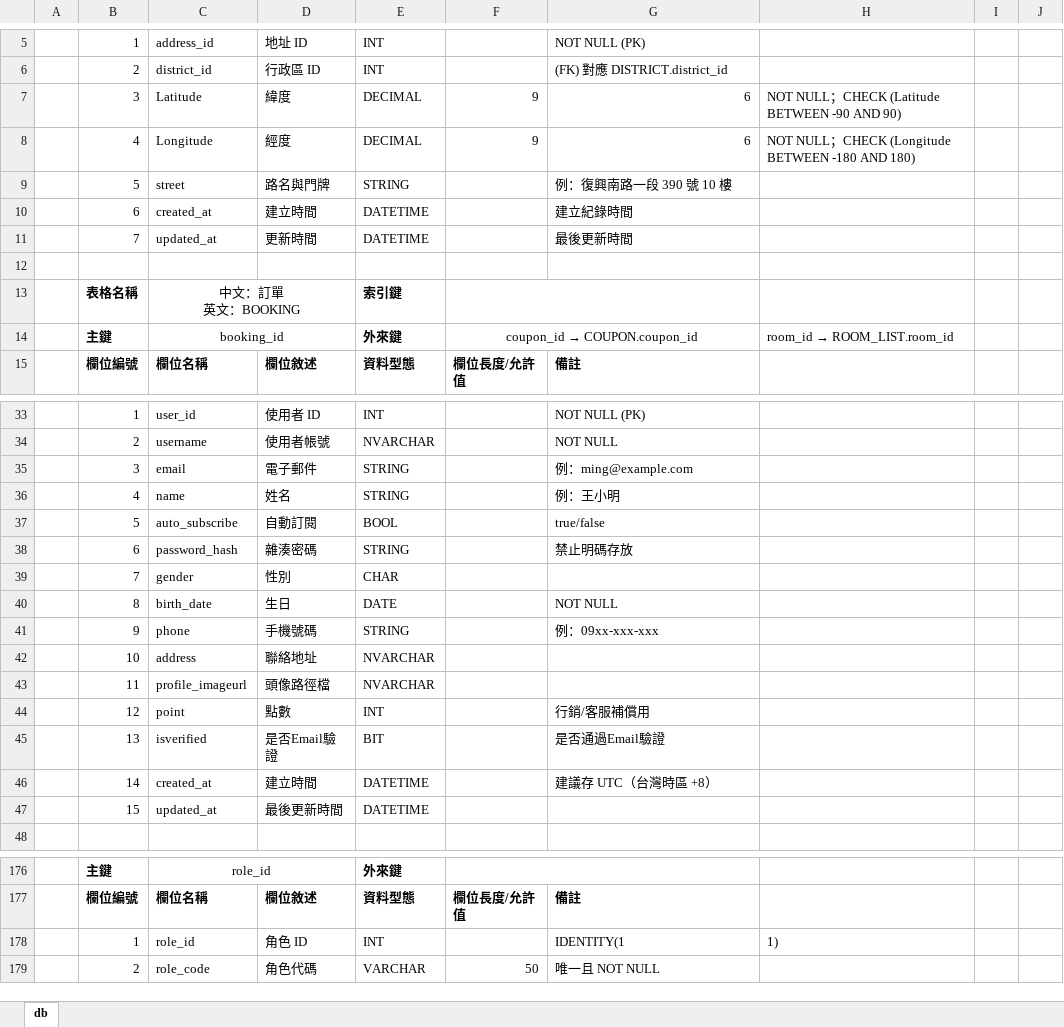
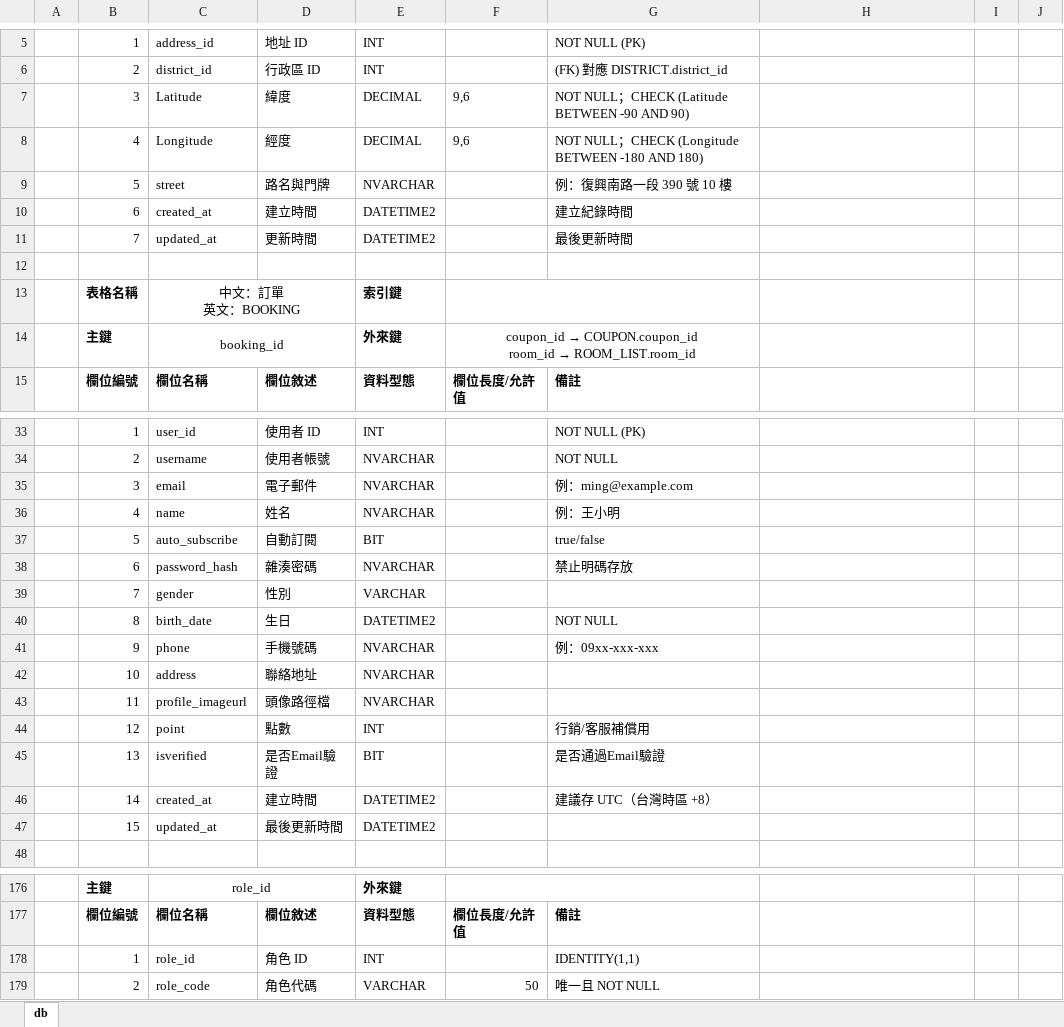
Before and after one commit to iSpanChase/RentalManagementPlatform, an Excel workbook: Document/專題/db_diagram.xlsx, sheet db, drawn as a sheet; only a part is shown, gaps mark what is left out; values as stored, in another font and other column widths than the file's, no borders; ↵ is a line break in a cell; the diff covers the shown part only; the diff names each change by its address in the sheet, - before the commit and + after, or states it on an @@ line.

```diff
--- a/Document/專題/db_diagram.xlsx (sheet db)
+++ b/Document/專題/db_diagram.xlsx (sheet db)
-F7:F8: 9
+F7:F8: 9,6
-G7: 6
+G7: NOT NULL；CHECK (Latitude BETWEEN -90 AND 90)
-H7: NOT NULL；CHECK (Latitude BETWEEN -90 AND 90)
+H7: (empty)
-G8: 6
+G8: NOT NULL；CHECK (Longitude BETWEEN -180 AND 180)
-H8: NOT NULL；CHECK (Longitude BETWEEN -180 AND 180)
+H8: (empty)
-E9: STRING
+E9: NVARCHAR
-E10:E11: DATETIME
+E10:E11: DATETIME2
@@ F14: coupon_id → COUPON.coupon_id → coupon_id → COUPON.coupon_id ↵ room_id → ROOM_LIST.room_id @@
@@ H14: room_id → ROOM_LIST.room_id → (empty) @@
-E35:E36: STRING
+E35:E36: NVARCHAR
-E37: BOOL
+E37: BIT
-E38: STRING
+E38: NVARCHAR
-E39: CHAR
+E39: VARCHAR
-E40: DATE
+E40: DATETIME2
-E41: STRING
+E41: NVARCHAR
-E46:E47: DATETIME
+E46:E47: DATETIME2
-G178: IDENTITY(1
+G178: IDENTITY(1,1)
-H178: 1)
+H178: (empty)
```
Also changed, not shown: 125 edited cells elsewhere in this sheet, 1 other file.
